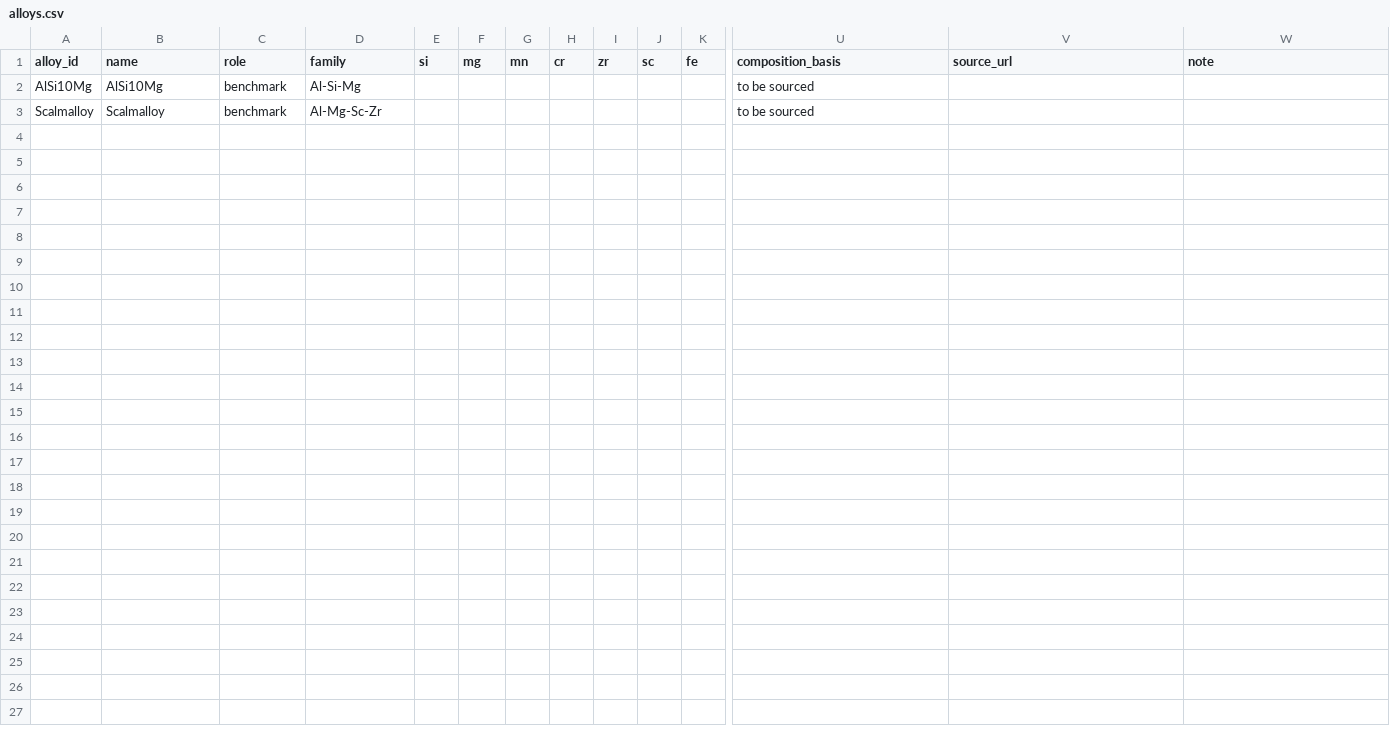
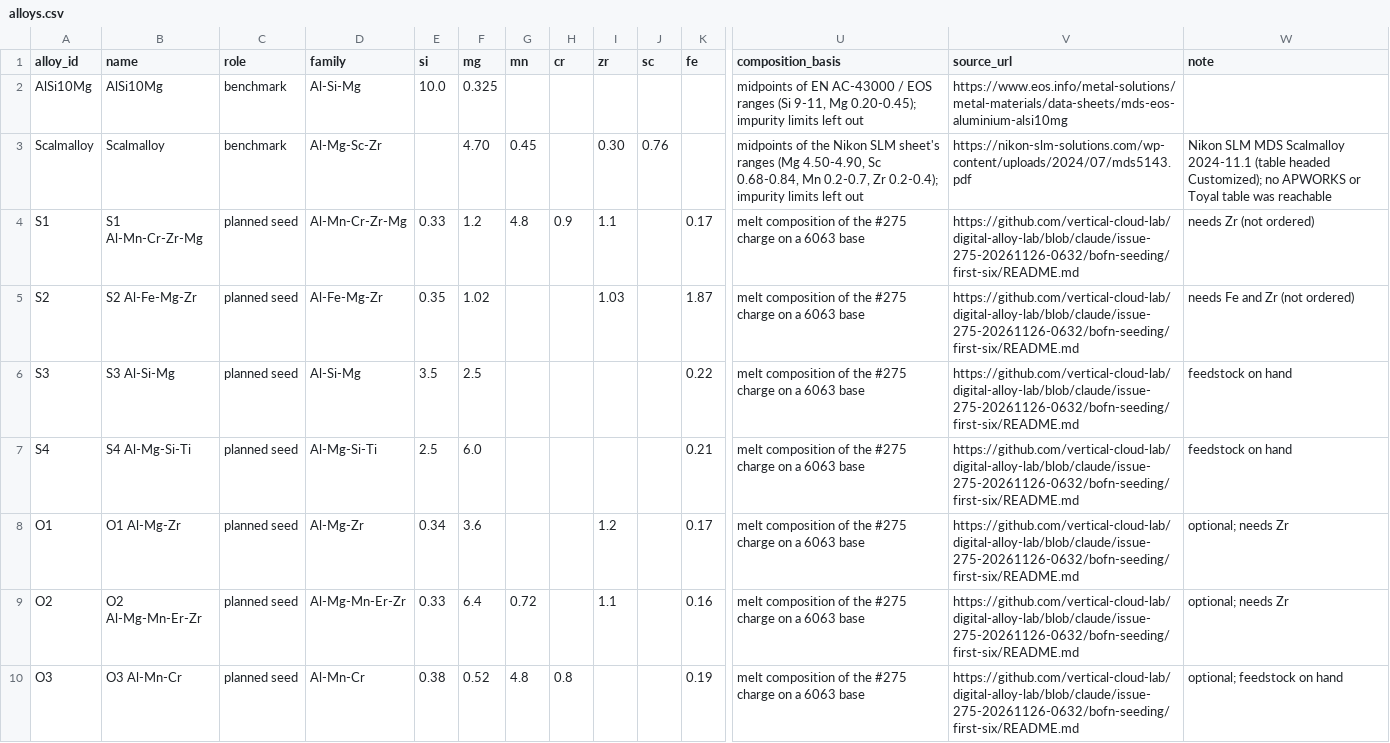
Before and after one commit to vertical-cloud-lab/digital-alloy-lab, a CSV file: al-campaign-paper/data/alloys.csv, drawn as a sheet; only a part is shown, gaps mark what is left out; rows hold the shown columns only; the diff names each change by its address in the sheet, - before the commit and + after, or states it on an @@ line.

```diff
--- a/al-campaign-paper/data/alloys.csv
+++ b/al-campaign-paper/data/alloys.csv
-E2 (si): (empty)
+E2 (si): 10.0
-F2 (mg): (empty)
+F2 (mg): 0.325
-U2 (composition_basis): to be sourced
+U2 (composition_basis): midpoints of EN AC-43000 / EOS ranges (Si 9-11, Mg 0.20-0.45); impurity limits left out
-V2 (source_url): (empty)
+V2 (source_url): https://www.eos.info/metal-solutions/metal-materials/data-sheets/mds-eos-aluminium-alsi10mg
-F3 (mg): (empty)
+F3 (mg): 4.70
-G3 (mn): (empty)
+G3 (mn): 0.45
-I3 (zr): (empty)
+I3 (zr): 0.30
-J3 (sc): (empty)
+J3 (sc): 0.76
-U3 (composition_basis): to be sourced
+U3 (composition_basis): midpoints of the Nikon SLM sheet's ranges (Mg 4.50-4.90, Sc 0.68-0.84, Mn 0.2-0.7, Zr 0.2-0.4); impurity limits left out
-V3 (source_url): (empty)
+V3 (source_url): https://nikon-slm-solutions.com/wp-content/uploads/2024/07/mds5143.pdf
-W3 (note): (empty)
+W3 (note): Nikon SLM MDS Scalmalloy 2024-11.1 (table headed Customized); no APWORKS or Toyal table was reachable
+row 4: S1 | S1 Al-Mn-Cr-Zr-Mg | planned seed | Al-Mn-Cr-Zr-Mg | 0.33 | 1.2 | 4.8 | 0.9 | 1.1 |  | 0.17 | melt composition of the #275 charge on a 6063 base | https://github.com/vertical-cloud-lab/digital-alloy-lab/blob/claude/issue-275-20261126-0632/bofn-seeding/first-six/README.md | needs Zr (not ordered)
+row 5: S2 | S2 Al-Fe-Mg-Zr | planned seed | Al-Fe-Mg-Zr | 0.35 | 1.02 |  |  | 1.03 |  | 1.87 | melt composition of the #275 charge on a 6063 base | https://github.com/vertical-cloud-lab/digital-alloy-lab/blob/claude/issue-275-20261126-0632/bofn-seeding/first-six/README.md | needs Fe and Zr (not ordered)
+row 6: S3 | S3 Al-Si-Mg | planned seed | Al-Si-Mg | 3.5 | 2.5 |  |  |  |  | 0.22 | melt composition of the #275 charge on a 6063 base | https://github.com/vertical-cloud-lab/digital-alloy-lab/blob/claude/issue-275-20261126-0632/bofn-seeding/first-six/README.md | feedstock on hand
+row 7: S4 | S4 Al-Mg-Si-Ti | planned seed | Al-Mg-Si-Ti | 2.5 | 6.0 |  |  |  |  | 0.21 | melt composition of the #275 charge on a 6063 base | https://github.com/vertical-cloud-lab/digital-alloy-lab/blob/claude/issue-275-20261126-0632/bofn-seeding/first-six/README.md | feedstock on hand
+row 8: O1 | O1 Al-Mg-Zr | planned seed | Al-Mg-Zr | 0.34 | 3.6 |  |  | 1.2 |  | 0.17 | melt composition of the #275 charge on a 6063 base | https://github.com/vertical-cloud-lab/digital-alloy-lab/blob/claude/issue-275-20261126-0632/bofn-seeding/first-six/README.md | optional; needs Zr
+row 9: O2 | O2 Al-Mg-Mn-Er-Zr | planned seed | Al-Mg-Mn-Er-Zr | 0.33 | 6.4 | 0.72 |  | 1.1 |  | 0.16 | melt composition of the #275 charge on a 6063 base | https://github.com/vertical-cloud-lab/digital-alloy-lab/blob/claude/issue-275-20261126-0632/bofn-seeding/first-six/README.md | optional; needs Zr
+row 10: O3 | O3 Al-Mn-Cr | planned seed | Al-Mn-Cr | 0.38 | 0.52 | 4.8 | 0.8 |  |  | 0.19 | melt composition of the #275 charge on a 6063 base | https://github.com/vertical-cloud-lab/digital-alloy-lab/blob/claude/issue-275-20261126-0632/bofn-seeding/first-six/README.md | optional; feedstock on hand
```
Also changed, not shown: 25 other files.
